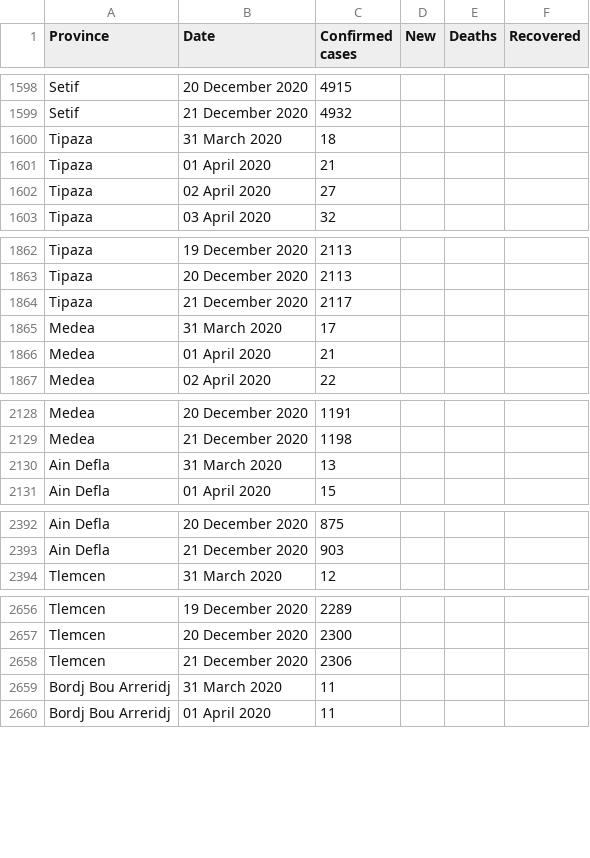
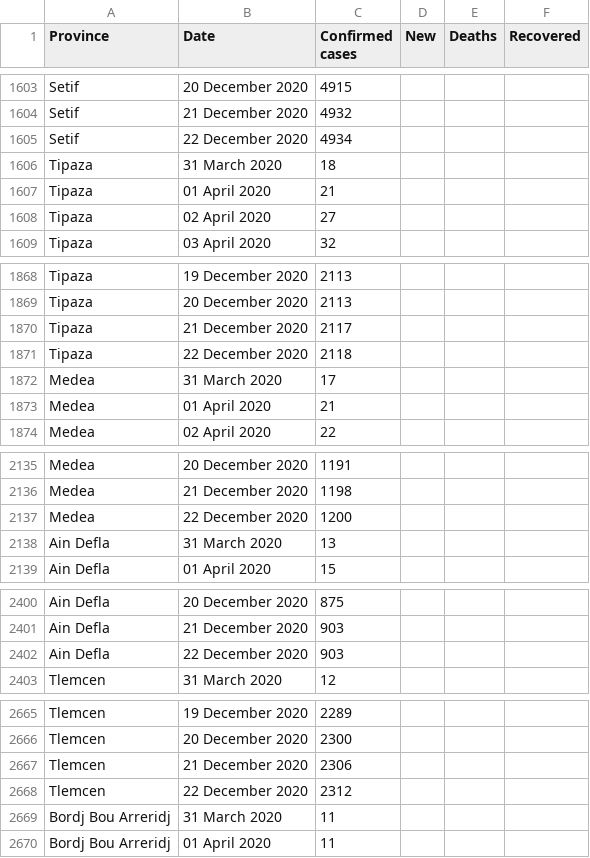
Before and after one commit to imadedd/COVID19Algeria, a CSV file: data/CasesPerProvince.csv, drawn as a sheet; only a part is shown, gaps mark what is left out; the diff covers the shown part only.

Commit message:
"CasesDailyUpdates" CSV file update until 22 December 2020 at 20.53 pm "CasesPerProvince" CSV file update until 22 December 2020 at 20.53 pm

```diff
--- a/data/CasesPerProvince.csv
+++ b/data/CasesPerProvince.csv
@@ -1599,2 +1604,3 @@ Setif,20 December 2020,4915,,,
 Setif,21 December 2020,4932,,,
+Setif,22 December 2020,4934,,,
 Tipaza,31 March 2020,18,,,
@@ -1864,2 +1870,3 @@ Tipaza,20 December 2020,2113,,,
 Tipaza,21 December 2020,2117,,,
+Tipaza,22 December 2020,2118,,,
 Medea,31 March 2020,17,,,
@@ -2129,2 +2136,3 @@ Medea,20 December 2020,1191,,,
 Medea,21 December 2020,1198,,,
+Medea,22 December 2020,1200,,,
 Ain Defla,31 March 2020,13,,,
@@ -2393,2 +2401,3 @@ Ain Defla,20 December 2020,875,,,
 Ain Defla,21 December 2020,903,,,
+Ain Defla,22 December 2020,903,,,
 Tlemcen,31 March 2020,12,,,
@@ -2658,2 +2667,3 @@ Tlemcen,20 December 2020,2300,,,
 Tlemcen,21 December 2020,2306,,,
+Tlemcen,22 December 2020,2312,,,
 Bordj Bou Arreridj,31 March 2020,11,,,
```
Also changed, not shown: 43 added rows elsewhere in this file.
